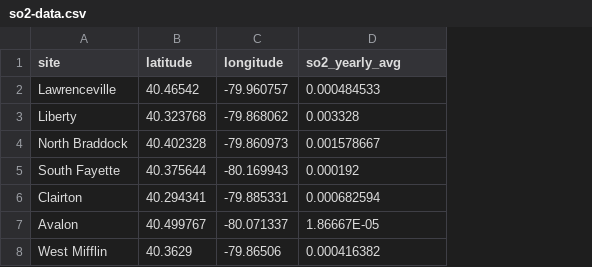
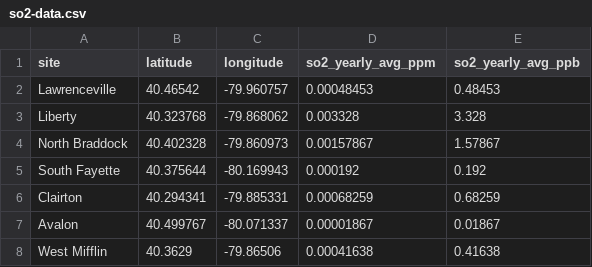
Before and after one commit to addison-king/DAT201_Midterm, a CSV file: michael-fredericks-ccac/so2-data.csv, drawn as a sheet; the diff names each change by its address in the sheet, - before the commit and + after, or states it on an @@ line.

```diff
--- a/michael-fredericks-ccac/so2-data.csv
+++ b/michael-fredericks-ccac/so2-data.csv
+column E (so2_yearly_avg_ppb), rows 2-8: 0.48453 | 3.328 | 1.57867 | 0.192 | 0.68259 | 0.01867 | 0.41638
-D1: so2_yearly_avg
+D1: so2_yearly_avg_ppm
-D2 (so2_yearly_avg_ppm): 0.000484533
+D2 (so2_yearly_avg_ppm): 0.00048453
-D4 (so2_yearly_avg_ppm): 0.001578667
+D4 (so2_yearly_avg_ppm): 0.00157867
-D6 (so2_yearly_avg_ppm): 0.000682594
+D6 (so2_yearly_avg_ppm): 0.00068259
-D7 (so2_yearly_avg_ppm): 1.86667E-05
+D7 (so2_yearly_avg_ppm): 0.00001867
-D8 (so2_yearly_avg_ppm): 0.000416382
+D8 (so2_yearly_avg_ppm): 0.00041638
```
Also changed, not shown: 17 other files.
